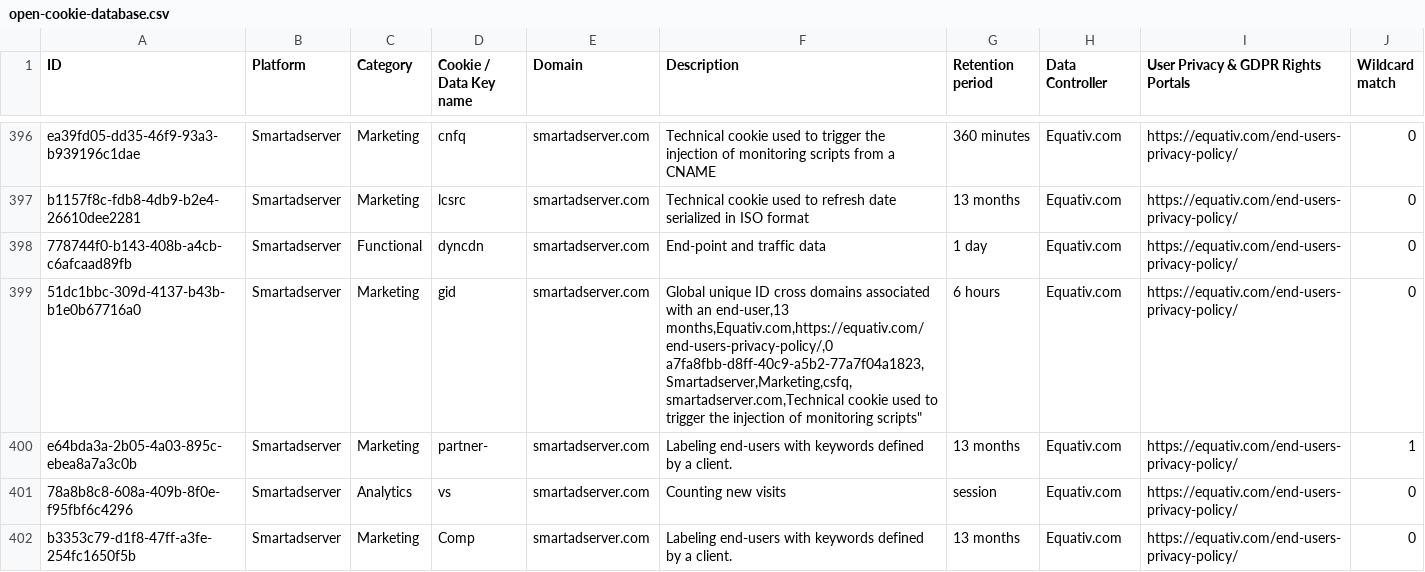
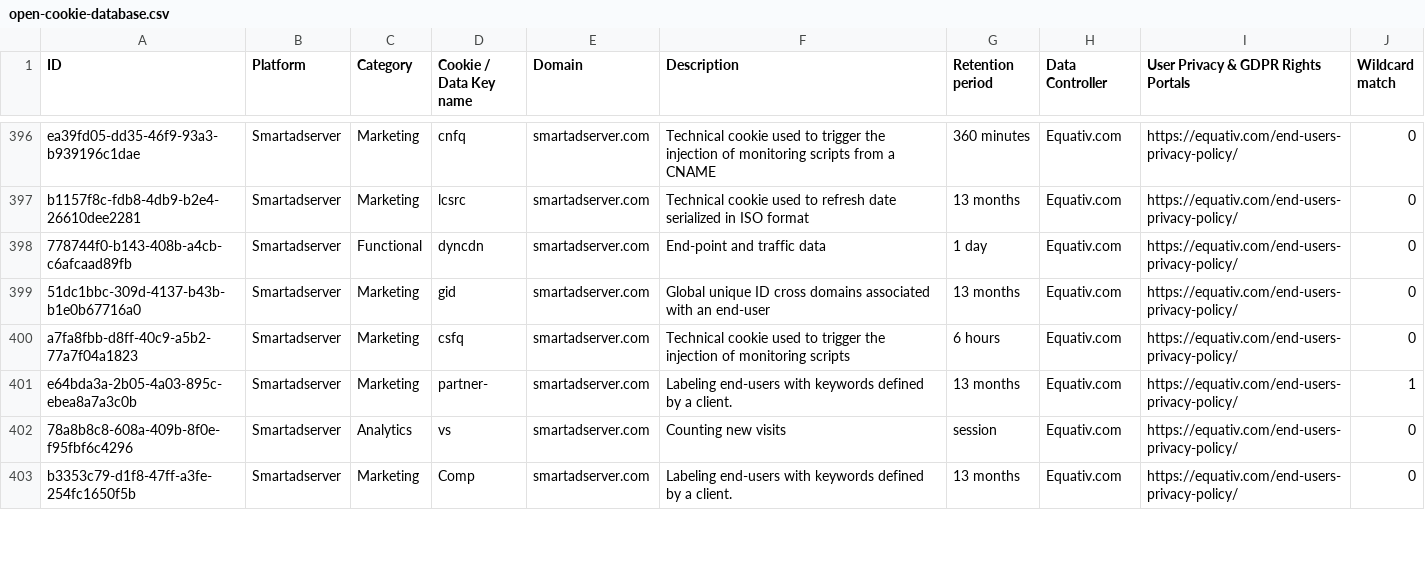
Before and after one commit to jkwakman/Open-Cookie-Database, a CSV file: open-cookie-database.csv, drawn as a sheet; only a part is shown, gaps mark what is left out.

Commit message:
Added Quote

```diff
--- a/open-cookie-database.csv
+++ b/open-cookie-database.csv
@@ -421,4 +421,4 @@ b1157f8c-fdb8-4db9-b2e4-26610dee2281,Smartadserver,Marketing,lcsrc,smartadserver
 778744f0-b143-408b-a4cb-c6afcaad89fb,Smartadserver,Functional,dyncdn,smartadserver.com,"End-point and traffic data",1 day,Equativ.com,https://equativ.com/end-users-privacy-policy/,0
-51dc1bbc-309d-4137-b43b-b1e0b67716a0,Smartadserver,Marketing,gid,smartadserver.com,"Global unique ID cross domains associated with an end-user,13 months,Equativ.com,https://equativ.com/end-users-privacy-policy/,0
-a7fa8fbb-d8ff-40c9-a5b2-77a7f04a1823,Smartadserver,Marketing,csfq,smartadserver.com,"Technical cookie used to trigger the injection of monitoring scripts",6 hours,Equativ.com,https://equativ.com/end-users-privacy-policy/,0
+51dc1bbc-309d-4137-b43b-b1e0b67716a0,Smartadserver,Marketing,gid,smartadserver.com,"Global unique ID cross domains associated with an end-user",13 months,Equativ.com,https://equativ.com/end-users-privacy-policy/,0
+a7fa8fbb-d8ff-40c9-a5b2-77a7f04a1823,Smartadserver,Marketing,csfq,smartadserver.com,"Technical cookie used to trigger the injection of monitoring scripts",6 hours,Equativ.com,https://equativ.com/end-users-privacy-policy/,0
 e64bda3a-2b05-4a03-895c-ebea8a7a3c0b,Smartadserver,Marketing,partner-,smartadserver.com,"Labeling end-users with keywords defined by a client.",13 months,Equativ.com,https://equativ.com/end-users-privacy-policy/,1
```
